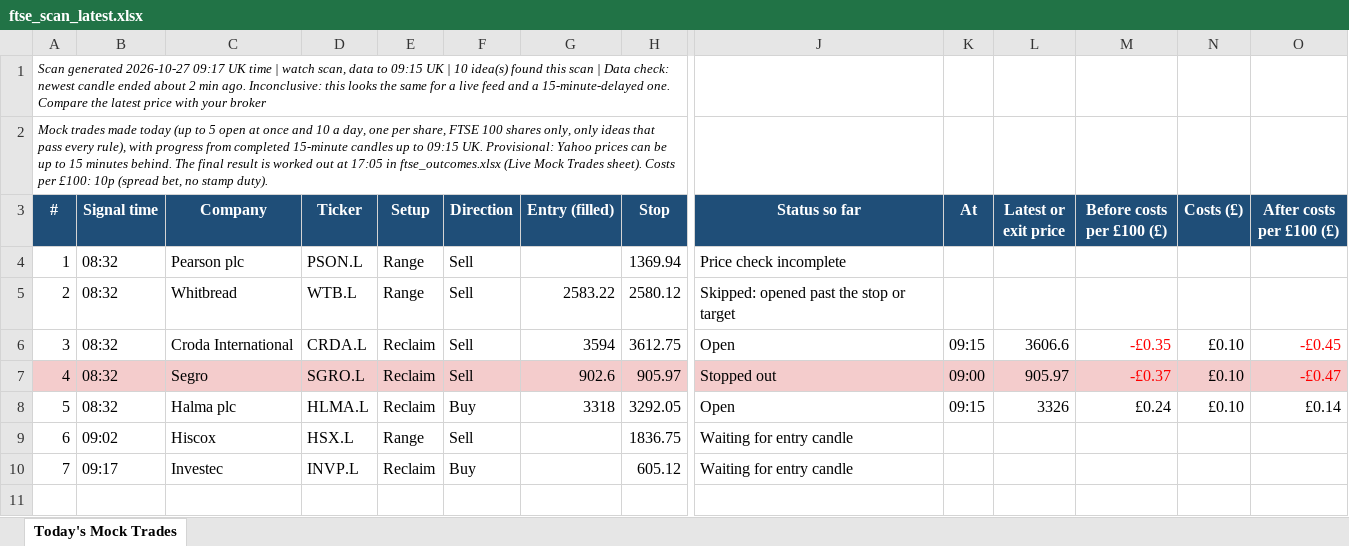
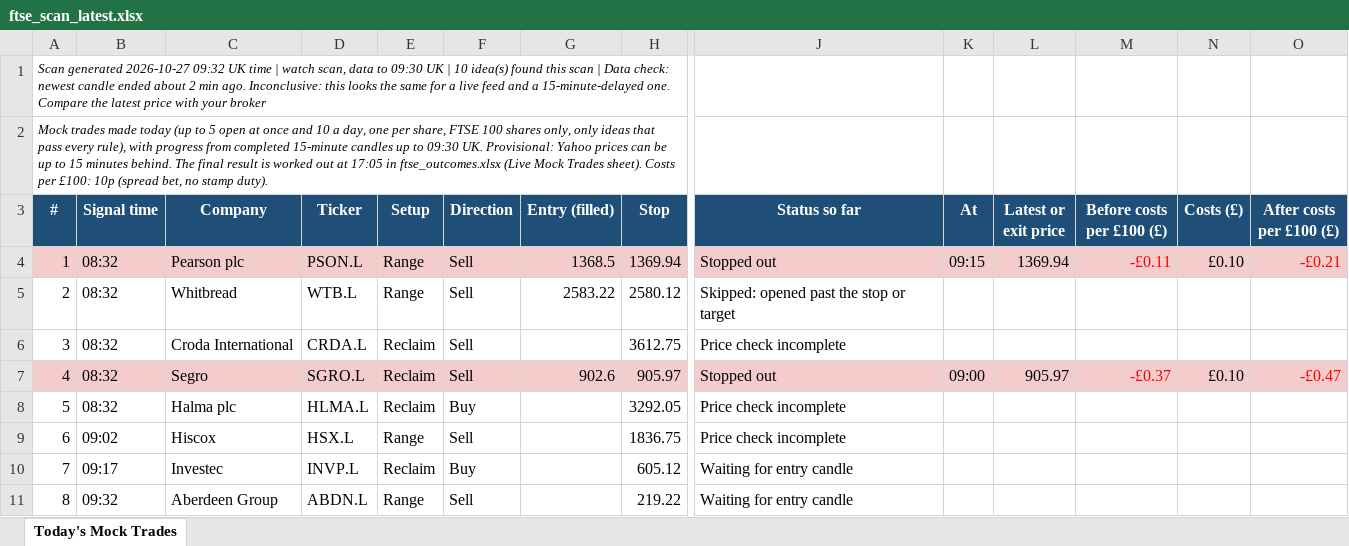
Before and after one commit to philwright210458-blip/ftse-trader, an Excel workbook: ftse_scan_latest.xlsx, sheet Today's Mock Trades, drawn as a sheet; only a part is shown, gaps mark what is left out; values as stored, in another font and other column widths than the file's, no borders; rows hold the shown columns only; the diff covers the shown part only; the diff names each change by its address in the sheet, - before the commit and + after, or states it on an @@ line.

```diff
--- a/ftse_scan_latest.xlsx (sheet Today's Mock Trades)
+++ b/ftse_scan_latest.xlsx (sheet Today's Mock Trades)
@@ column A (#) renumbered between rows 1 and 2 @@
-A4:O4 fill: none
+A4:O4 fill: #F4CCCC
-G4 (Entry (filled)): (empty)
+G4 (Entry (filled)): 1368.5
-J4 (Status so far): Price check incomplete
+J4 (Status so far): Stopped out
-K4 (At): (empty)
+K4 (At): 09:15
-L4 (Latest or exit price): (empty)
+L4 (Latest or exit price): 1369.94
-M4 (Before costs per £100 (£)): (empty)
+M4 (Before costs per £100 (£)): -£0.11
-N4 (Costs (£)): (empty)
+N4 (Costs (£)): £0.10
-O4 (After costs per £100 (£)): (empty)
+O4 (After costs per £100 (£)): -£0.21
-G6 (Entry (filled)): 3594
+G6 (Entry (filled)): (empty)
-J6 (Status so far): Open
+J6 (Status so far): Price check incomplete
-K6 (At): 09:15
+K6 (At): (empty)
-L6 (Latest or exit price): 3606.6
+L6 (Latest or exit price): (empty)
-M6 (Before costs per £100 (£)): -£0.35
+M6 (Before costs per £100 (£)): (empty)
-N6 (Costs (£)): £0.10
+N6 (Costs (£)): (empty)
-O6 (After costs per £100 (£)): -£0.45
+O6 (After costs per £100 (£)): (empty)
-G8 (Entry (filled)): 3318
+G8 (Entry (filled)): (empty)
-J8 (Status so far): Open
+J8 (Status so far): Price check incomplete
-K8 (At): 09:15
+K8 (At): (empty)
-L8 (Latest or exit price): 3326
+L8 (Latest or exit price): (empty)
-M8 (Before costs per £100 (£)): £0.24
+M8 (Before costs per £100 (£)): (empty)
-N8 (Costs (£)): £0.10
+N8 (Costs (£)): (empty)
-O8 (After costs per £100 (£)): £0.14
+O8 (After costs per £100 (£)): (empty)
-J9 (Status so far): Waiting for entry candle
+J9 (Status so far): Price check incomplete
+row 11: 8 | 09:32 | Aberdeen Group | ABDN.L | Range | Sell |  | 219.22 | Waiting for entry candle
```
Also changed, not shown: cell formats elsewhere in this sheet, 3 other files.
